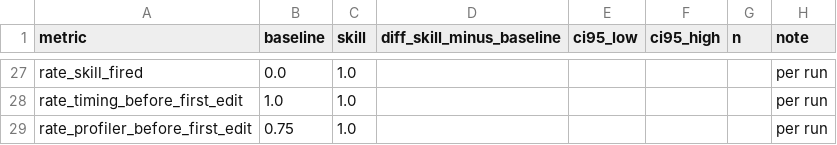
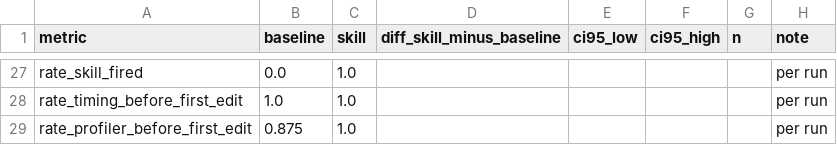
Before and after one commit to ragonxdragon/performance-ladder-review, a CSV file: benchmark/results/combined/ab_summary.csv, drawn as a sheet; only a part is shown, gaps mark what is left out; the diff covers the shown part only.

```diff
--- a/benchmark/results/combined/ab_summary.csv
+++ b/benchmark/results/combined/ab_summary.csv
@@ -28,2 +28,2 @@ rate_skill_fired,0.0,1.0,,,,,per run
 rate_timing_before_first_edit,1.0,1.0,,,,,per run
-rate_profiler_before_first_edit,0.75,1.0,,,,,per run
+rate_profiler_before_first_edit,0.875,1.0,,,,,per run
```
Also changed, not shown: 68 edited cells elsewhere in this file, benchmark/results/combined/ab_tasks.csv, benchmark/results/combined/runs.csv, 13 other files.
